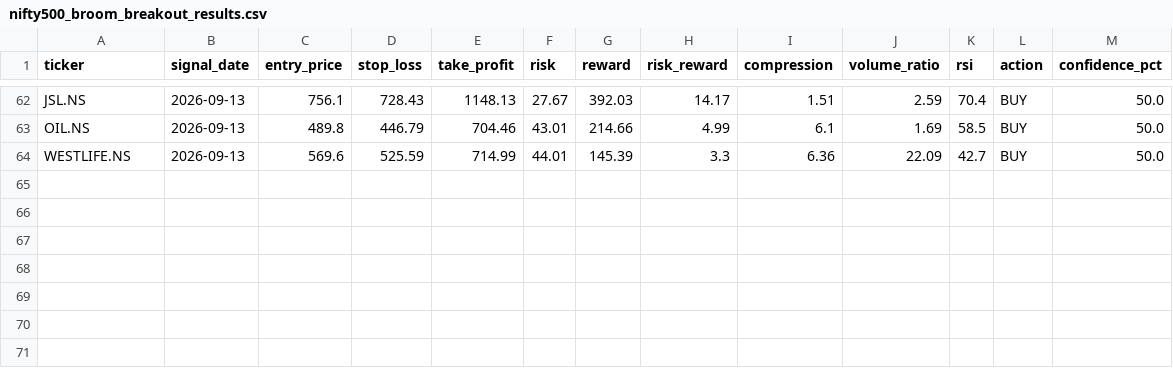
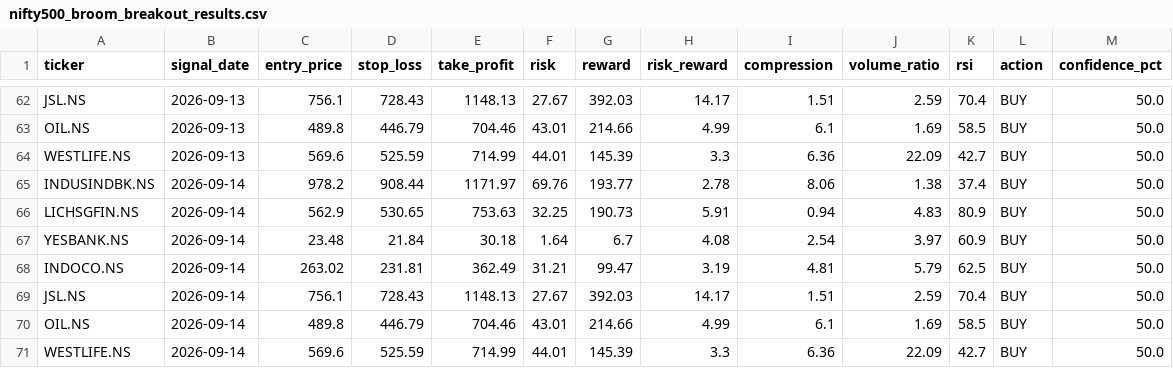
Before and after one commit to kira-stockmarket/ema-backtest, a CSV file: nifty500_broom_breakout_results.csv, drawn as a sheet; only a part is shown, gaps mark what is left out; the diff names each change by its address in the sheet, - before the commit and + after, or states it on an @@ line.

```diff
--- a/nifty500_broom_breakout_results.csv
+++ b/nifty500_broom_breakout_results.csv
+row 65: INDUSINDBK.NS | 2026-09-14 | 978.2 | 908.44 | 1171.97 | 69.76 | 193.77 | 2.78 | 8.06 | 1.38 | 37.4 | BUY | 50.0
+row 66: LICHSGFIN.NS | 2026-09-14 | 562.9 | 530.65 | 753.63 | 32.25 | 190.73 | 5.91 | 0.94 | 4.83 | 80.9 | BUY | 50.0
+row 67: YESBANK.NS | 2026-09-14 | 23.48 | 21.84 | 30.18 | 1.64 | 6.7 | 4.08 | 2.54 | 3.97 | 60.9 | BUY | 50.0
+row 68: INDOCO.NS | 2026-09-14 | 263.02 | 231.81 | 362.49 | 31.21 | 99.47 | 3.19 | 4.81 | 5.79 | 62.5 | BUY | 50.0
+row 69: JSL.NS | 2026-09-14 | 756.1 | 728.43 | 1148.13 | 27.67 | 392.03 | 14.17 | 1.51 | 2.59 | 70.4 | BUY | 50.0
+row 70: OIL.NS | 2026-09-14 | 489.8 | 446.79 | 704.46 | 43.01 | 214.66 | 4.99 | 6.1 | 1.69 | 58.5 | BUY | 50.0
+row 71: WESTLIFE.NS | 2026-09-14 | 569.6 | 525.59 | 714.99 | 44.01 | 145.39 | 3.3 | 6.36 | 22.09 | 42.7 | BUY | 50.0
```
Also changed, not shown: 1 other file.
